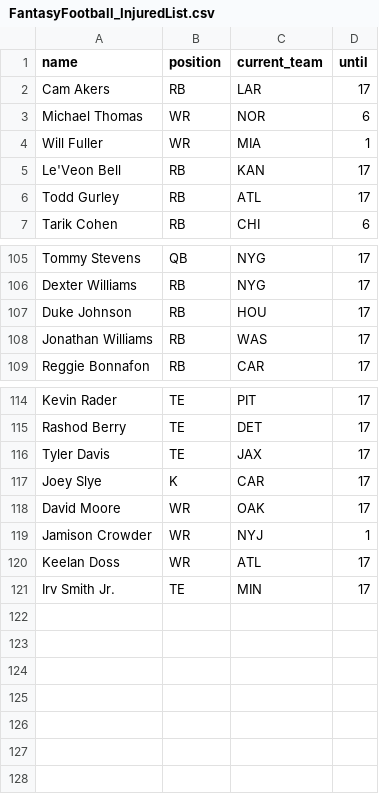
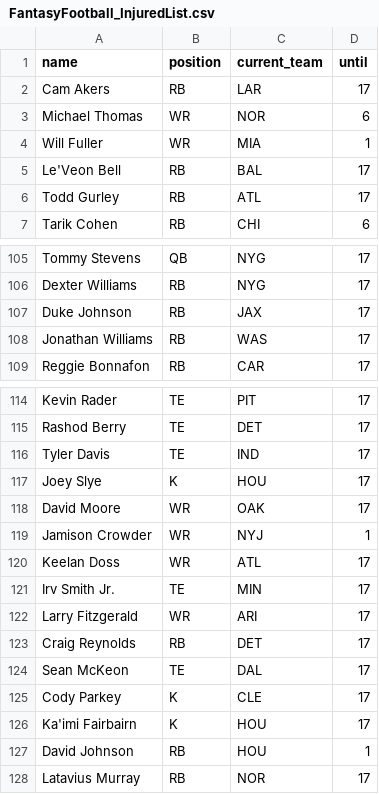
Before and after one commit to tefirman/FantasySports, a CSV file: FantasyFootball_InjuredList.csv, drawn as a sheet; only a part is shown, gaps mark what is left out.

Commit message:
Update FantasyFootball_InjuredList.csv

```diff
--- a/FantasyFootball_InjuredList.csv
+++ b/FantasyFootball_InjuredList.csv
@@ -4,3 +4,3 @@ Michael Thomas,WR,NOR,6
 Will Fuller,WR,MIA,1
-Le'Veon Bell,RB,KAN,17
+Le'Veon Bell,RB,BAL,17
 Todd Gurley,RB,ATL,17
@@ -106,3 +106,3 @@ Tommy Stevens,QB,NYG,17
 Dexter Williams,RB,NYG,17
-Duke Johnson,RB,HOU,17
+Duke Johnson,RB,JAX,17
 Jonathan Williams,RB,WAS,17
@@ -115,4 +115,4 @@ Kevin Rader,TE,PIT,17
 Rashod Berry,TE,DET,17
-Tyler Davis,TE,JAX,17
-Joey Slye,K,CAR,17
+Tyler Davis,TE,IND,17
+Joey Slye,K,HOU,17
 David Moore,WR,OAK,17
@@ -121 +121,8 @@ Keelan Doss,WR,ATL,17
 Irv Smith Jr.,TE,MIN,17
+Larry Fitzgerald,WR,ARI,17
+Craig Reynolds,RB,DET,17
+Sean McKeon,TE,DAL,17
+Cody Parkey,K,CLE,17
+Ka'imi Fairbairn,K,HOU,17
+David Johnson,RB,HOU,1
+Latavius Murray,RB,NOR,17
```
